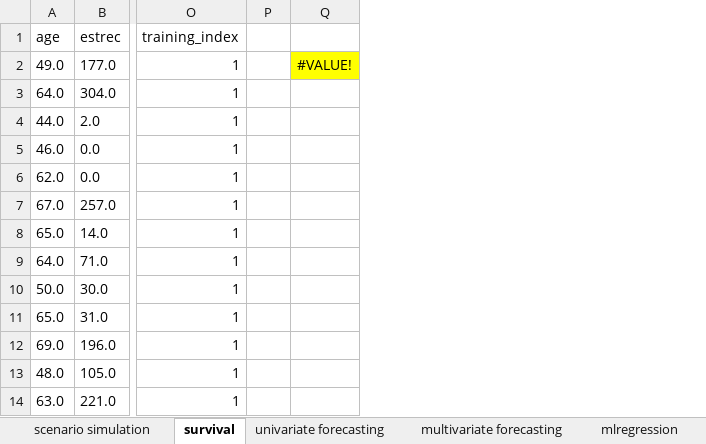
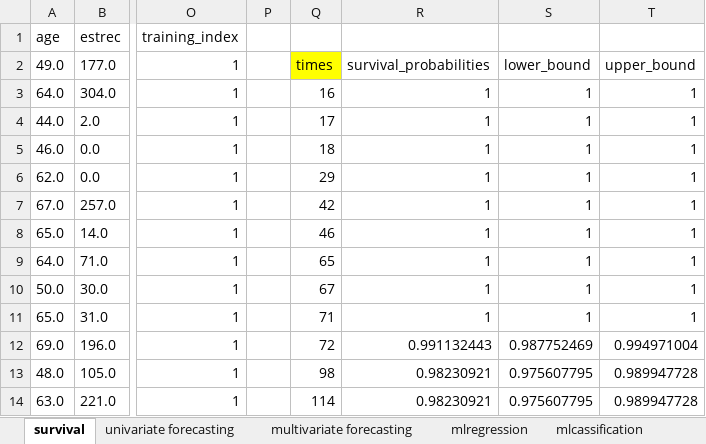
Before and after one commit to Techtonique/techtonique-apis, an Excel workbook: examples/excel_formulas.xlsx, sheet survival, drawn as a sheet; only a part is shown, gaps mark what is left out; values as stored, in another font and other column widths than the file's, no borders; charts and pictures not drawn; removed rows and columns are numbered as before the commit, all else as after; the diff names each change by its address in the sheet, - before the commit and + after, or states it on an @@ line.

```diff
--- a/examples/excel_formulas.xlsx (sheet survival)
+++ b/examples/excel_formulas.xlsx (sheet survival)
-sheet tab: scenario simulation
-column Q, row 2: #VALUE!
+column Q, rows 2-14: times | 16 | 17 | 18 | 29 | 42 | 46 | 65 | 67 | 71 | 72 | 98 | 114
+column R, rows 2-14: survival_probabilities | 1 | 1 | 1 | 1 | 1 | 1 | 1 | 1 | 1 | 0.991132443 | 0.98230921 | 0.98230921
+column S, rows 2-14: lower_bound | 1 | 1 | 1 | 1 | 1 | 1 | 1 | 1 | 1 | 0.987752469 | 0.975607795 | 0.975607795
+column T, rows 2-14: upper_bound | 1 | 1 | 1 | 1 | 1 | 1 | 1 | 1 | 1 | 0.994971004 | 0.989947728 | 0.989947728
```
Also changed, not shown: sheet univariate forecasting, sheet reserving, sheet multivariate forecasting, sheet mlregression, charts or pictures, 9 other files.
